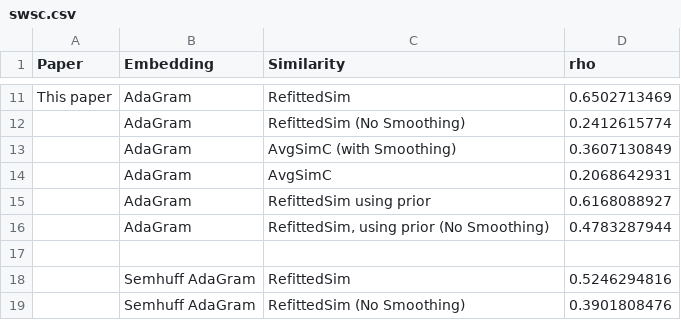
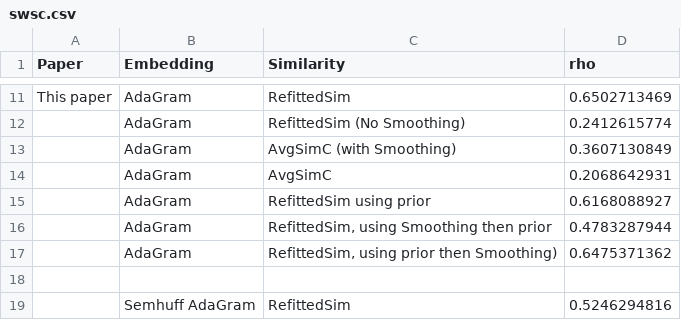
Before and after one commit to oxinabox/phd, a CSV file: documents_prepared/Conference Papers/WordSenseEmbeddings/data/swsc.csv, drawn as a sheet; only a part is shown, gaps mark what is left out; the shorter side is filled out with more unchanged rows.

```diff
--- a/documents_prepared/Conference Papers/WordSenseEmbeddings/data/swsc.csv
+++ b/documents_prepared/Conference Papers/WordSenseEmbeddings/data/swsc.csv
@@ -15,3 +15,4 @@ This paper,AdaGram,RefittedSim,0.6502713469
 ,AdaGram,RefittedSim using prior,0.6168088927
-,AdaGram,"RefittedSim, using prior (No Smoothing)",0.4783287944
+,AdaGram,"RefittedSim, using  Smoothing then prior",0.4783287944
+,AdaGram,"RefittedSim, using prior then Smoothing)",0.6475371362
 ,,,
```
Also changed, not shown: 1 other file.
